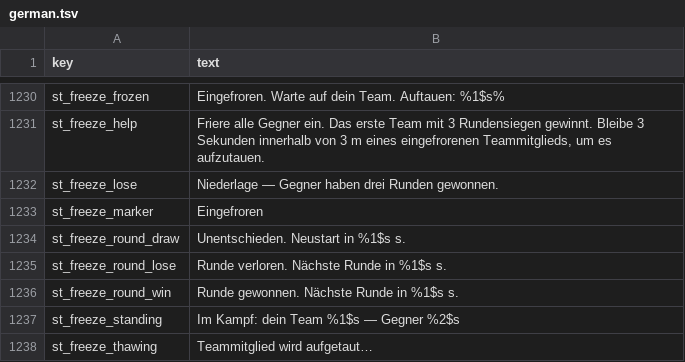
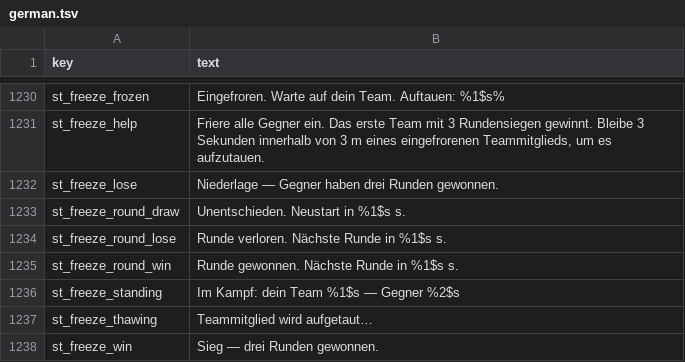
Before and after one commit to srp-survarium/skhid-srp, a TSV file: srp-026g/client-patches/localization/german.tsv, drawn as a sheet; only a part is shown, gaps mark what is left out; the shorter side is filled out with more unchanged rows; the diff names each change by its address in the sheet, - before the commit and + after, or states it on an @@ line.

```diff
--- a/srp-026g/client-patches/localization/german.tsv
+++ b/srp-026g/client-patches/localization/german.tsv
-row 1233: st_freeze_marker | Eingefroren
```
Also changed, not shown: release/content.tsv, srp-026g/client-patches/localization/belarusian.tsv, 19 other files.
